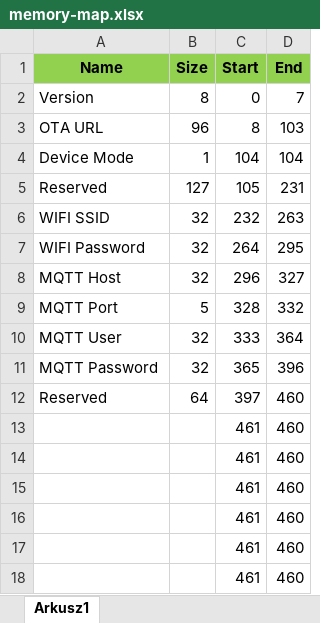
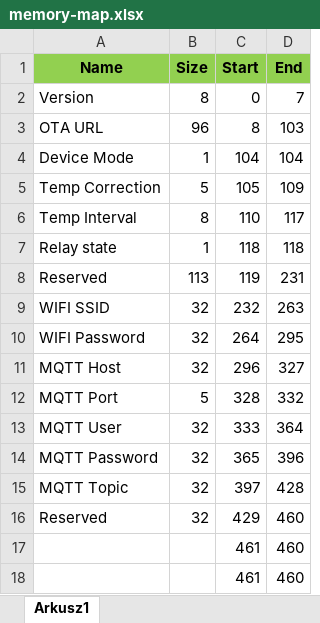
Before and after one commit to tschaban/SONOFF-BASIC-firmware, an Excel workbook: EEPROM/memory-map.xlsx, sheet Arkusz1, drawn as a sheet; only a part is shown; the shorter side is filled out with more unchanged rows; values as stored, in another font and other column widths than the file's, no borders; removed rows and columns are numbered as before the commit, all else as after; the diff names each change by its address in the sheet, - before the commit and + after, or states it on an @@ line.

Commit message:
Added Relay state saving to EEPROM Added MQTT Topic configuration via browser Added defaults values setting while first launching or restoring to defaults

```diff
--- a/EEPROM/memory-map.xlsx (sheet Arkusz1)
+++ b/EEPROM/memory-map.xlsx (sheet Arkusz1)
+row 5: Temp Correction | 5 | 105 | 109
+row 6: Temp Interval | 8 | 110 | 117
+row 7: Relay state | 1 | 118 | 118
-B8 (Size): 127
+B8 (Size): 113
-C8 (Start): 105
+C8 (Start): 119
+row 15: MQTT Topic | 32 | 397 | 428
-B16 (Size): 64
+B16 (Size): 32
-C16 (Start): 397
+C16 (Start): 429
-row 13:  |  | 461 | 460
```
Also changed, not shown: formulas that keep their value, 6 other files.
